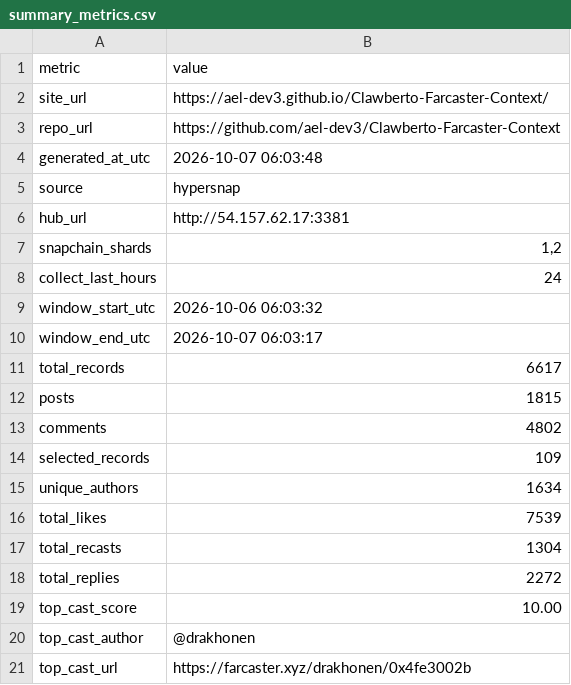
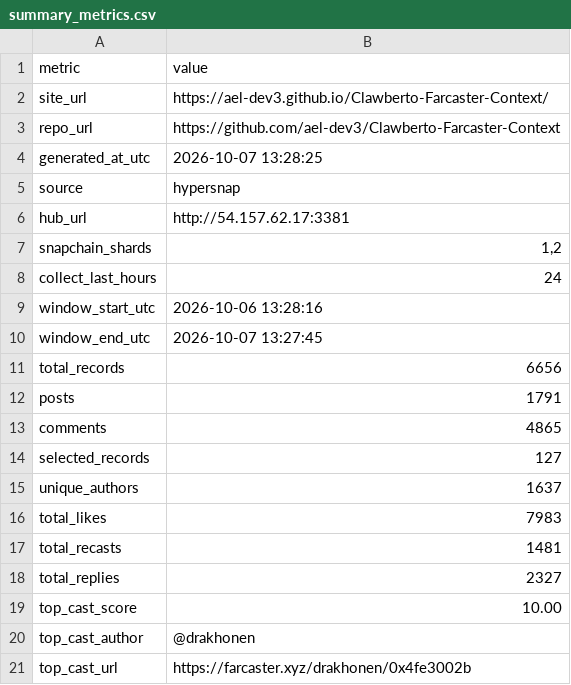
Before and after one commit to ael-dev3/Clawberto-Farcaster-Context, a CSV file: generated/summary_metrics.csv, drawn as a sheet.

```diff
--- a/generated/summary_metrics.csv
+++ b/generated/summary_metrics.csv
@@ -3,3 +3,3 @@ site_url,https://ael-dev3.github.io/Clawberto-Farcaster-Context/
 repo_url,https://github.com/ael-dev3/Clawberto-Farcaster-Context
-generated_at_utc,2026-10-07 06:03:48
+generated_at_utc,2026-10-07 13:28:25
 source,hypersnap
@@ -8,12 +8,12 @@ snapchain_shards,"1,2"
 collect_last_hours,24
-window_start_utc,2026-10-06 06:03:32
-window_end_utc,2026-10-07 06:03:17
-total_records,6617
-posts,1815
-comments,4802
-selected_records,109
-unique_authors,1634
-total_likes,7539
-total_recasts,1304
-total_replies,2272
+window_start_utc,2026-10-06 13:28:16
+window_end_utc,2026-10-07 13:27:45
+total_records,6656
+posts,1791
+comments,4865
+selected_records,127
+unique_authors,1637
+total_likes,7983
+total_recasts,1481
+total_replies,2327
 top_cast_score,10.00
```
Also changed, not shown: generated/agent_take.csv, generated/comments.csv, 20 other files.
